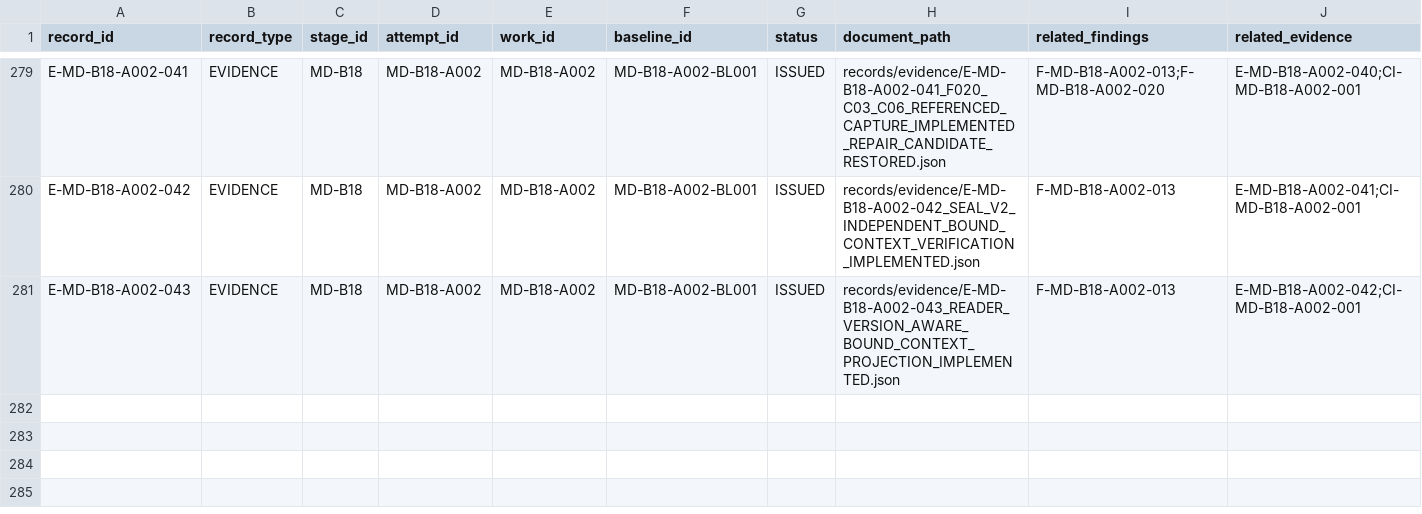
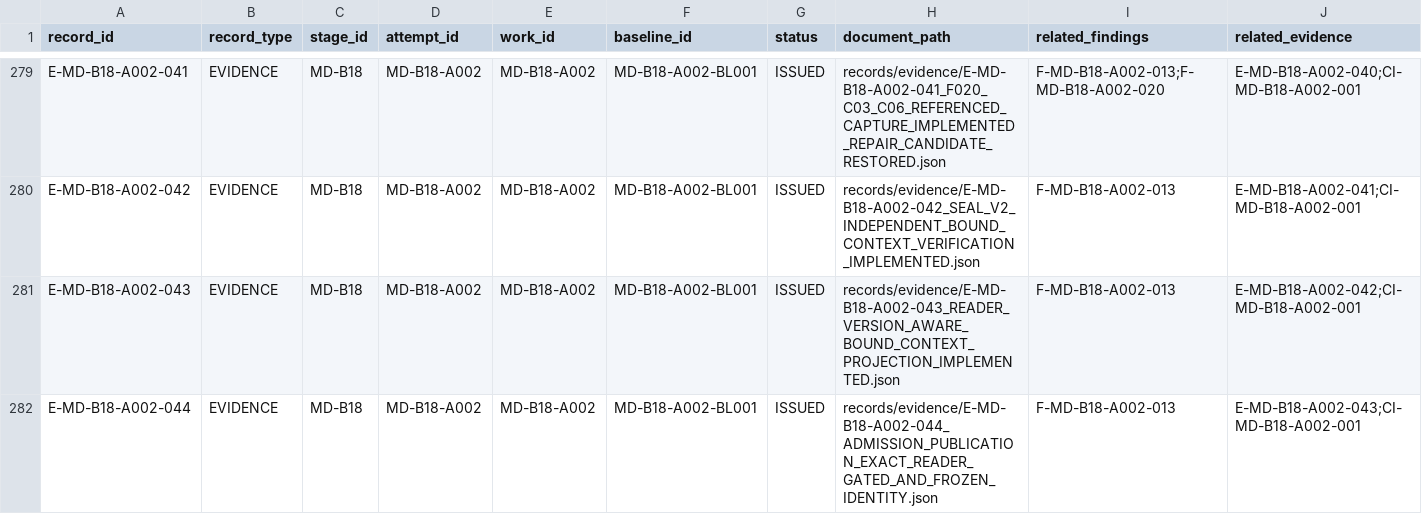
Before and after one commit to franscelstain/tradeaxis-api, a CSV file: docs/market_data/records/WORK_RECORD_REGISTRY.csv, drawn as a sheet; only a part is shown, gaps mark what is left out; rows hold the shown columns only; the diff names each change by its address in the sheet, - before the commit and + after, or states it on an @@ line.

Commit message:
feat: implement MD-B18-A002 PUBLICATION_EXACT admission

```diff
--- a/docs/market_data/records/WORK_RECORD_REGISTRY.csv
+++ b/docs/market_data/records/WORK_RECORD_REGISTRY.csv
+row 282: E-MD-B18-A002-044 | EVIDENCE | MD-B18 | MD-B18-A002 | MD-B18-A002 | MD-B18-A002-BL001 | ISSUED | records/evidence/E-MD-B18-A002-044_ADMISSION_PUBLICATION_EXACT_READER_GATED_AND_FROZEN_IDENTITY.json | F-MD-B18-A002-013 | E-MD-B18-A002-043;CI-MD-B18-A002-001
```
Also changed, not shown: docs/market_data/authority/governance/CURRENT_VERIFICATION_REGISTRY.csv, docs/market_data/authority/governance/DOCUMENT_ID_REGISTRY.csv, 8 other files.
